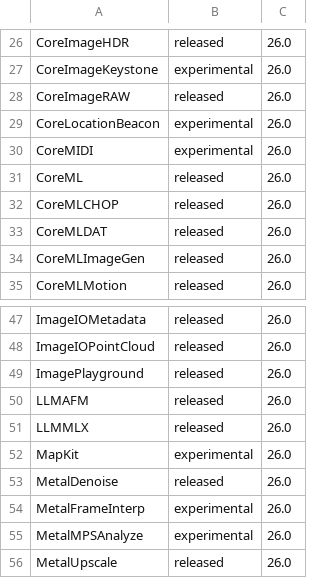
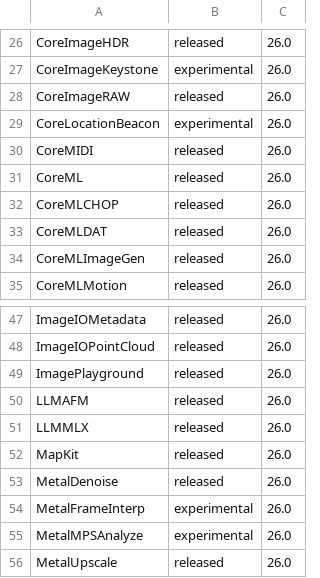
Before and after one commit to sygnalinc/Apple-Frameworks-for-TouchDesigner, a TSV file: PLUGINS.tsv, drawn as a sheet; only a part is shown, gaps mark what is left out.

```diff
--- a/PLUGINS.tsv
+++ b/PLUGINS.tsv
@@ -29,3 +29,3 @@ CoreImageRAW	released	26.0
 CoreLocationBeacon	experimental	26.0
-CoreMIDI	experimental	26.0
+CoreMIDI	released	26.0
 CoreML	released	26.0
@@ -51,3 +51,3 @@ LLMAFM	released	26.0
 LLMMLX	released	26.0
-MapKit	experimental	26.0
+MapKit	released	26.0
 MetalDenoise	released	26.0
```
Also changed, not shown: 6 other files.
